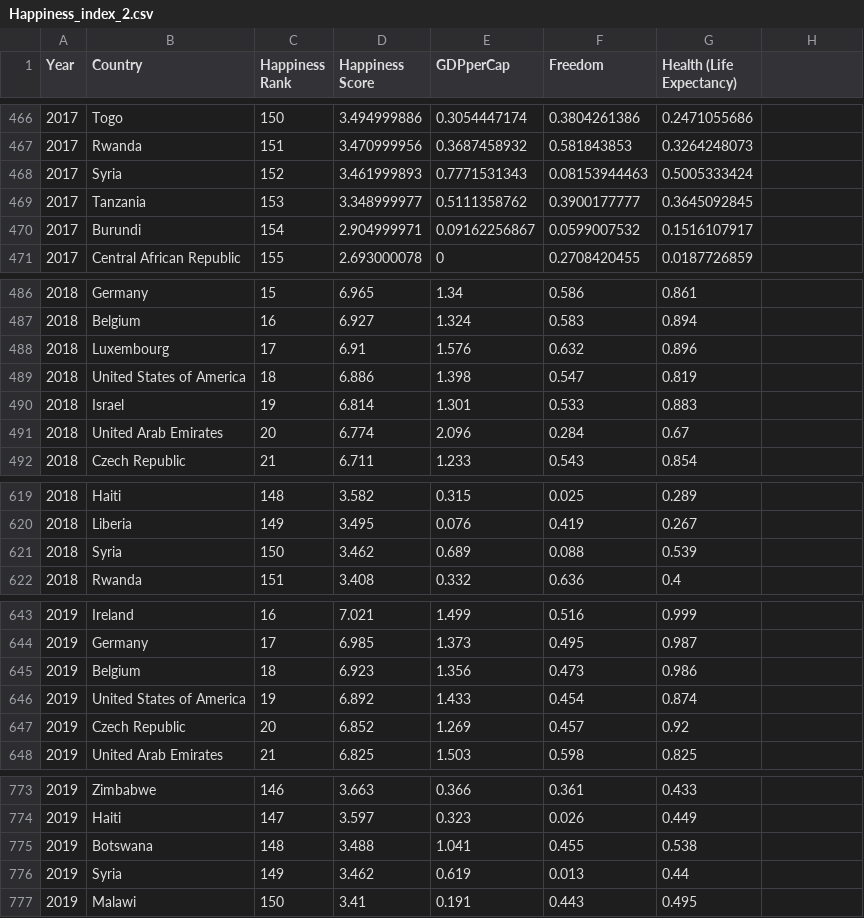
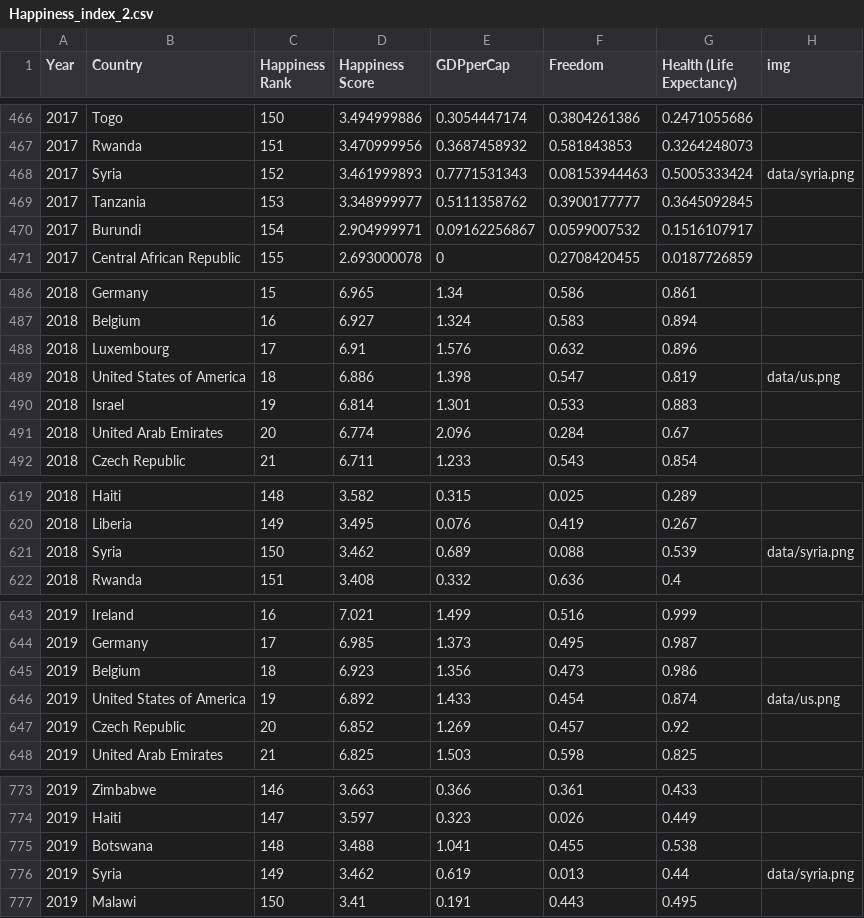
Before and after one commit to mazm0002/-FIT3179, a CSV file: data/Happiness_index_2.csv, drawn as a sheet; only a part is shown, gaps mark what is left out; the diff covers the shown part only.

```diff
--- a/data/Happiness_index_2.csv
+++ b/data/Happiness_index_2.csv
@@ -1 +1 @@
-Year,Country,Happiness Rank,Happiness Score,GDPperCap,Freedom,Health (Life Expectancy)
+Year,Country,Happiness Rank,Happiness Score,GDPperCap,Freedom,Health (Life Expectancy),img
@@ -467,3 +467,3 @@ Year,Country,Happiness Rank,Happiness Score,GDPperCap,Freedom,Health (Life Expec
 2017,Rwanda,151,3.470999956,0.3687458932,0.581843853,0.3264248073
-2017,Syria,152,3.461999893,0.7771531343,0.08153944463,0.5005333424
+2017,Syria,152,3.461999893,0.7771531343,0.08153944463,0.5005333424,data/syria.png
 2017,Tanzania,153,3.348999977,0.5111358762,0.3900177777,0.3645092845
@@ -488,3 +488,3 @@ Year,Country,Happiness Rank,Happiness Score,GDPperCap,Freedom,Health (Life Expec
 2018,Luxembourg,17,6.91,1.576,0.632,0.896
-2018,United States of America,18,6.886,1.398,0.547,0.819
+2018,United States of America,18,6.886,1.398,0.547,0.819,data/us.png
 2018,Israel,19,6.814,1.301,0.533,0.883
@@ -620,3 +620,3 @@ Year,Country,Happiness Rank,Happiness Score,GDPperCap,Freedom,Health (Life Expec
 2018,Liberia,149,3.495,0.076,0.419,0.267
-2018,Syria,150,3.462,0.689,0.088,0.539
+2018,Syria,150,3.462,0.689,0.088,0.539,data/syria.png
 2018,Rwanda,151,3.408,0.332,0.636,0.4
@@ -645,3 +645,3 @@ Year,Country,Happiness Rank,Happiness Score,GDPperCap,Freedom,Health (Life Expec
 2019,Belgium,18,6.923,1.356,0.473,0.986
-2019,United States of America,19,6.892,1.433,0.454,0.874
+2019,United States of America,19,6.892,1.433,0.454,0.874,data/us.png
 2019,Czech Republic,20,6.852,1.269,0.457,0.92
@@ -775,3 +775,3 @@ Year,Country,Happiness Rank,Happiness Score,GDPperCap,Freedom,Health (Life Expec
 2019,Botswana,148,3.488,1.041,0.455,0.538
-2019,Syria,149,3.462,0.619,0.013,0.44
+2019,Syria,149,3.462,0.619,0.013,0.44,data/syria.png
 2019,Malawi,150,3.41,0.191,0.443,0.495
```
Also changed, not shown: 6 edited cells elsewhere in this file.
